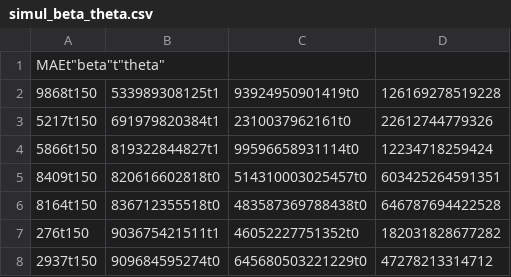
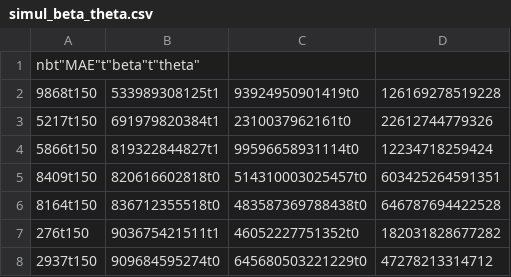
Before and after one commit to MaiteDec/epidemia_zika_colombie, a CSV file: simul_beta_theta.csv, drawn as a sheet; only a part is shown.

```diff
--- a/simul_beta_theta.csv
+++ b/simul_beta_theta.csv
@@ -1,2 +1,2 @@
-"MAE"t"beta"t"theta"
+"nb"t"MAE"t"beta"t"theta"
 "9868"t150,533989308125t1,93924950901419t0,126169278519228
```
Also changed, not shown: simul_p_beta.csv, simul_p_beta_theta.csv, 1 other file.
